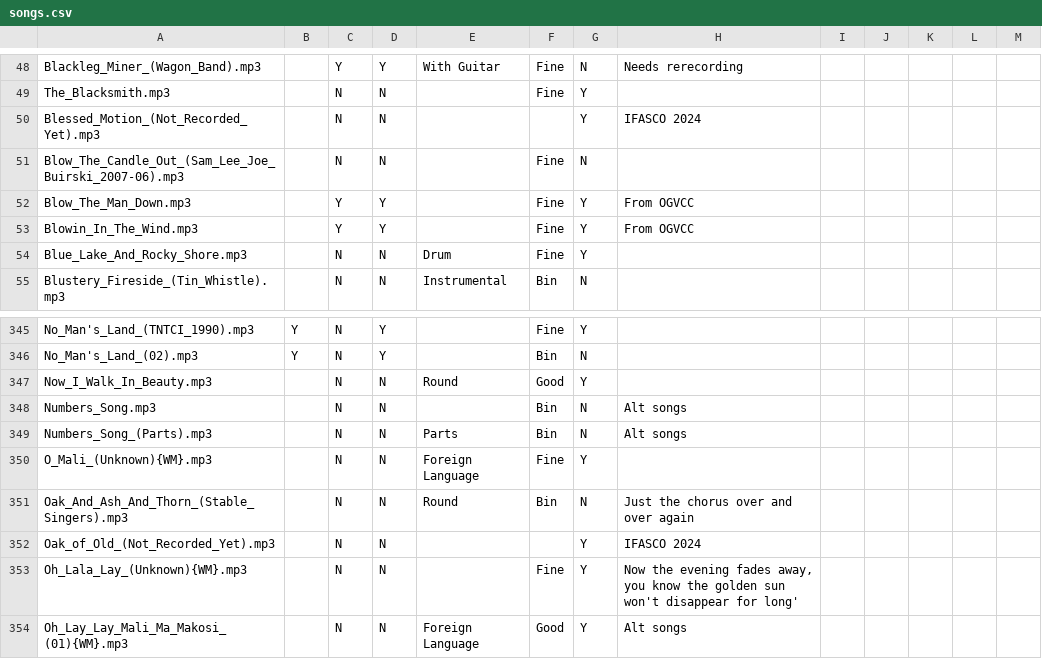
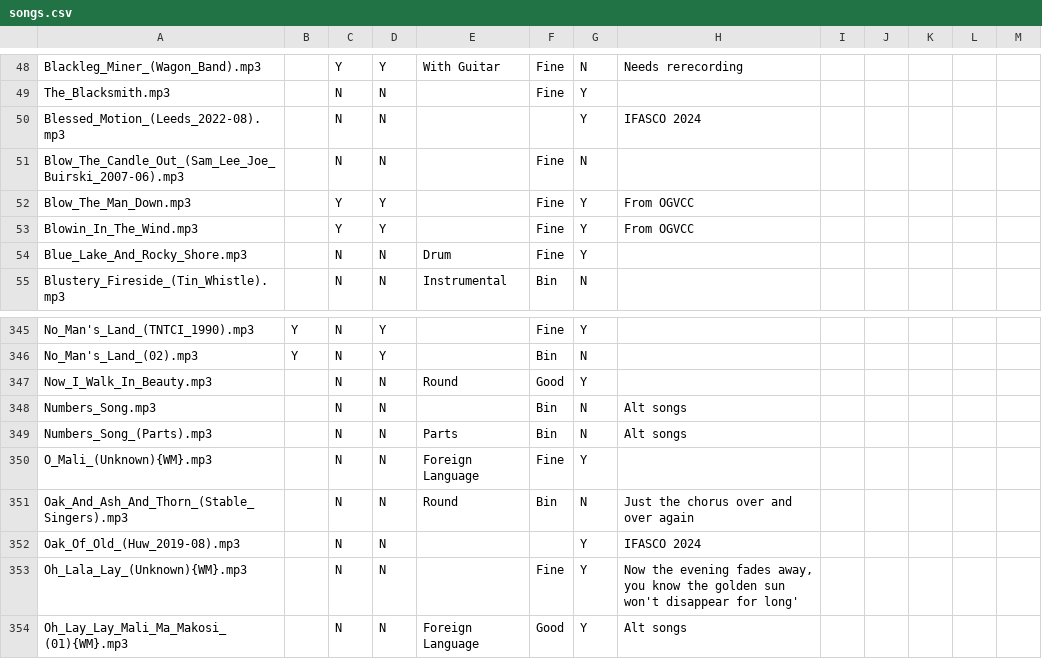
Before and after one commit to IMP1/virtualcampfire, a CSV file: songs.csv, drawn as a sheet; only a part is shown, gaps mark what is left out.

```diff
--- a/songs.csv
+++ b/songs.csv
@@ -49,3 +49,3 @@ Blackleg_Miner_(Wagon_Band).mp3,,Y,Y,With Guitar,Fine,N,Needs rerecording,,,,,
 The_Blacksmith.mp3,,N,N,,Fine,Y,,,,,,
-Blessed_Motion_(Not_Recorded_Yet).mp3,,N,N,,,Y,"IFASCO 2024"
+Blessed_Motion_(Leeds_2022-08).mp3,,N,N,,,Y,"IFASCO 2024"
 Blow_The_Candle_Out_(Sam_Lee_Joe_Buirski_2007-06).mp3,,N,N,,Fine,N,,,,,,
@@ -351,3 +351,3 @@ O_Mali_(Unknown){WM}.mp3,,N,N,Foreign Language,Fine,Y,,,,,,
 Oak_And_Ash_And_Thorn_(Stable_Singers).mp3,,N,N,Round,Bin,N,Just the chorus over and over again,,,,,
-Oak_of_Old_(Not_Recorded_Yet).mp3,,N,N,,,Y,"IFASCO 2024"
+Oak_Of_Old_(Huw_2019-08).mp3,,N,N,,,Y,"IFASCO 2024"
 Oh_Lala_Lay_(Unknown){WM}.mp3,,N,N,,Fine,Y,"Now the evening fades away, you know the golden sun won't disappear for long'",,,,,
```
Also changed, not shown: 4 other files.
